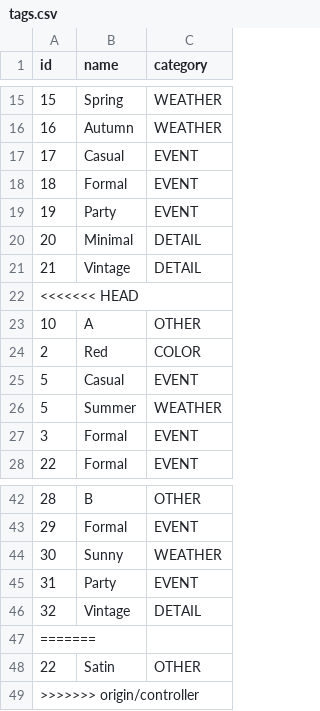
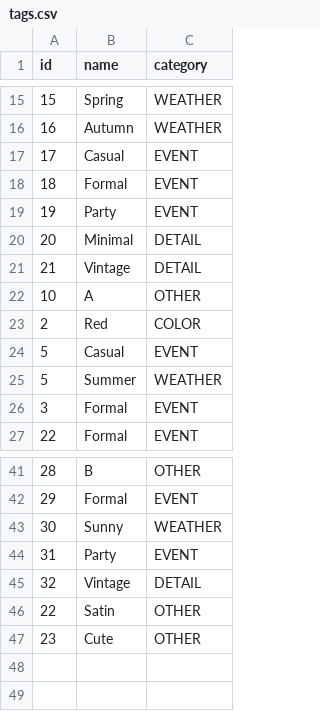
Before and after one commit to tanu817/closet-tracker-javafx, a CSV file: tags.csv, drawn as a sheet; only a part is shown, gaps mark what is left out; removed rows and columns are numbered as before the commit, all else as after; the diff names each change by its address in the sheet, - before the commit and + after, or states it on an @@ line.

```diff
--- a/tags.csv
+++ b/tags.csv
-row 22: <<<<<<< HEAD
-row 47: =======
-row 49: >>>>>>> origin/controller
+row 47: 23 | Cute | OTHER
```
Also changed, not shown: clothing_items.csv, clothing_tags.csv, 6 other files.
